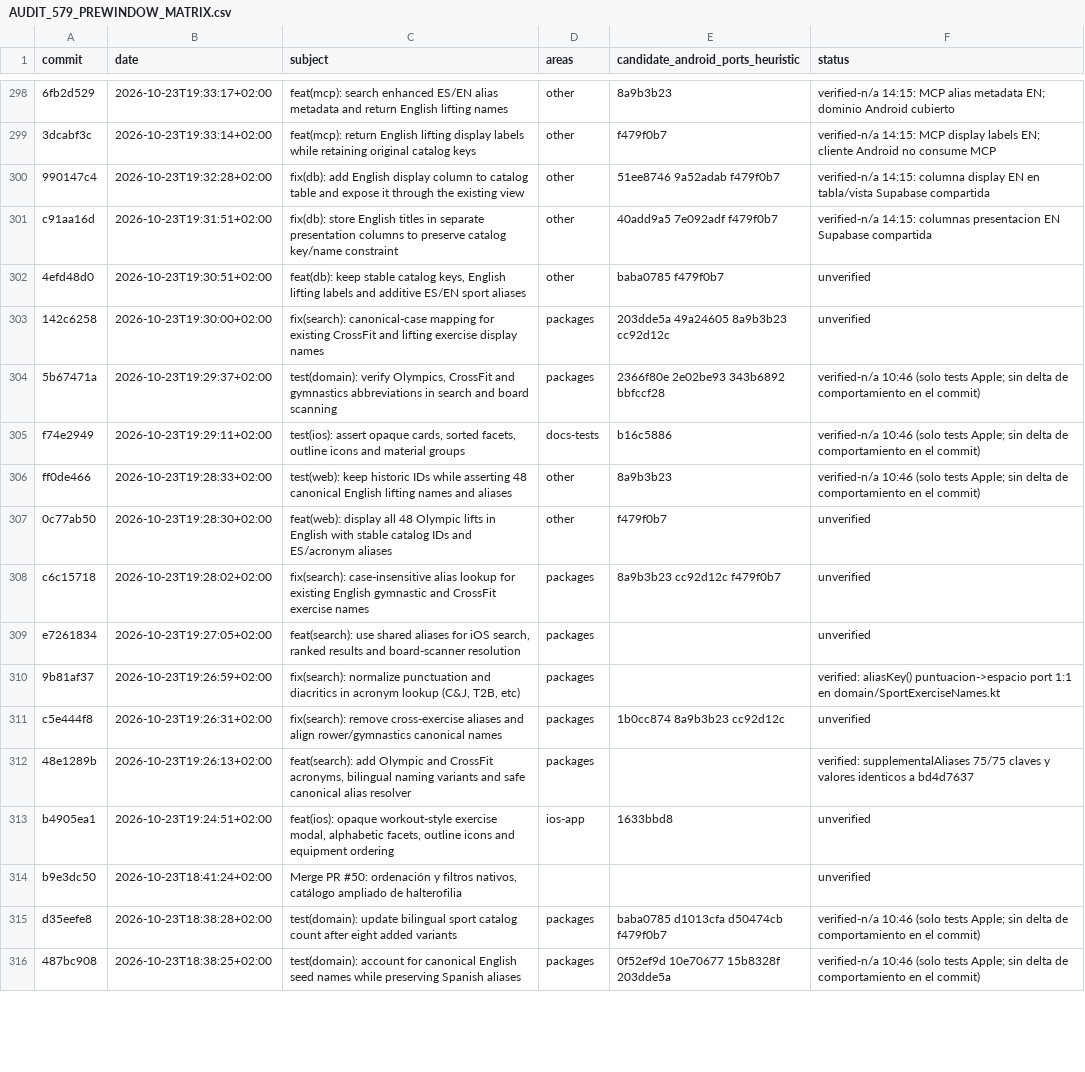
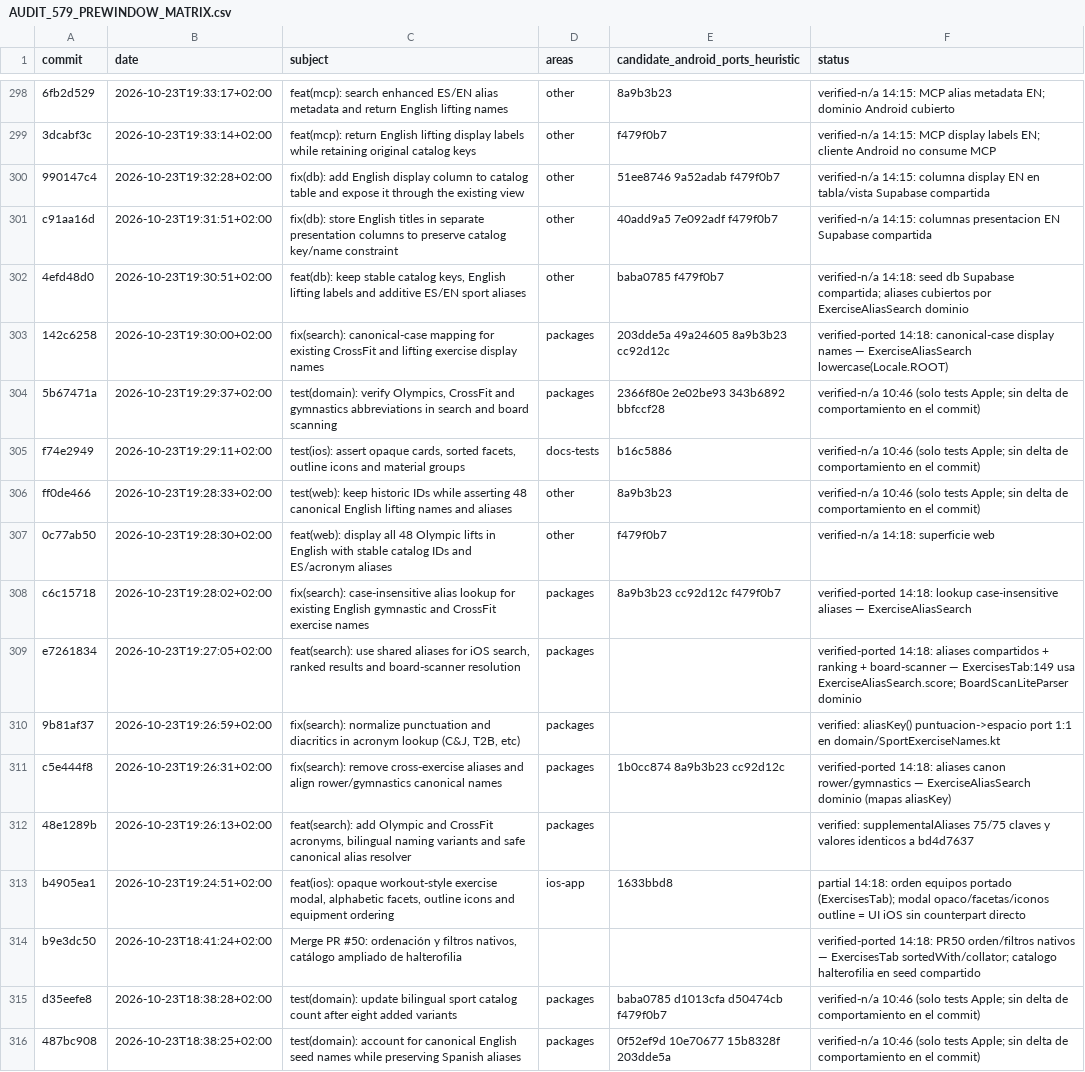
Before and after one commit to rmoya87/repera, a CSV file: android/docs/AUDIT_579_PREWINDOW_MATRIX.csv, drawn as a sheet; only a part is shown, gaps mark what is left out; the diff covers the shown part only; the diff names each change by its address in the sheet, - before the commit and + after, or states it on an @@ line.

Commit message:
Matrix pre-window: 14 filas busqueda/aliases/wods/web

```diff
--- a/android/docs/AUDIT_579_PREWINDOW_MATRIX.csv
+++ b/android/docs/AUDIT_579_PREWINDOW_MATRIX.csv
-F302 (status): unverified
+F302 (status): verified-n/a 14:18: seed db Supabase compartida; aliases cubiertos por ExerciseAliasSearch dominio
-F303 (status): unverified
+F303 (status): verified-ported 14:18: canonical-case display names — ExerciseAliasSearch lowercase(Locale.ROOT)
-F307 (status): unverified
+F307 (status): verified-n/a 14:18: superficie web
-F308 (status): unverified
+F308 (status): verified-ported 14:18: lookup case-insensitive aliases — ExerciseAliasSearch
-F309 (status): unverified
+F309 (status): verified-ported 14:18: aliases compartidos + ranking + board-scanner — ExercisesTab:149 usa ExerciseAliasSearch.score; BoardScanLiteParser dominio
-F311 (status): unverified
+F311 (status): verified-ported 14:18: aliases canon rower/gymnastics — ExerciseAliasSearch dominio (mapas aliasKey)
-F313 (status): unverified
+F313 (status): partial 14:18: orden equipos portado (ExercisesTab); modal opaco/facetas/iconos outline = UI iOS sin counterpart directo
-F314 (status): unverified
+F314 (status): verified-ported 14:18: PR50 orden/filtros nativos — ExercisesTab sortedWith/collator; catalogo halterofilia en seed compartido
```
Also changed, not shown: 6 edited cells elsewhere in this file.
